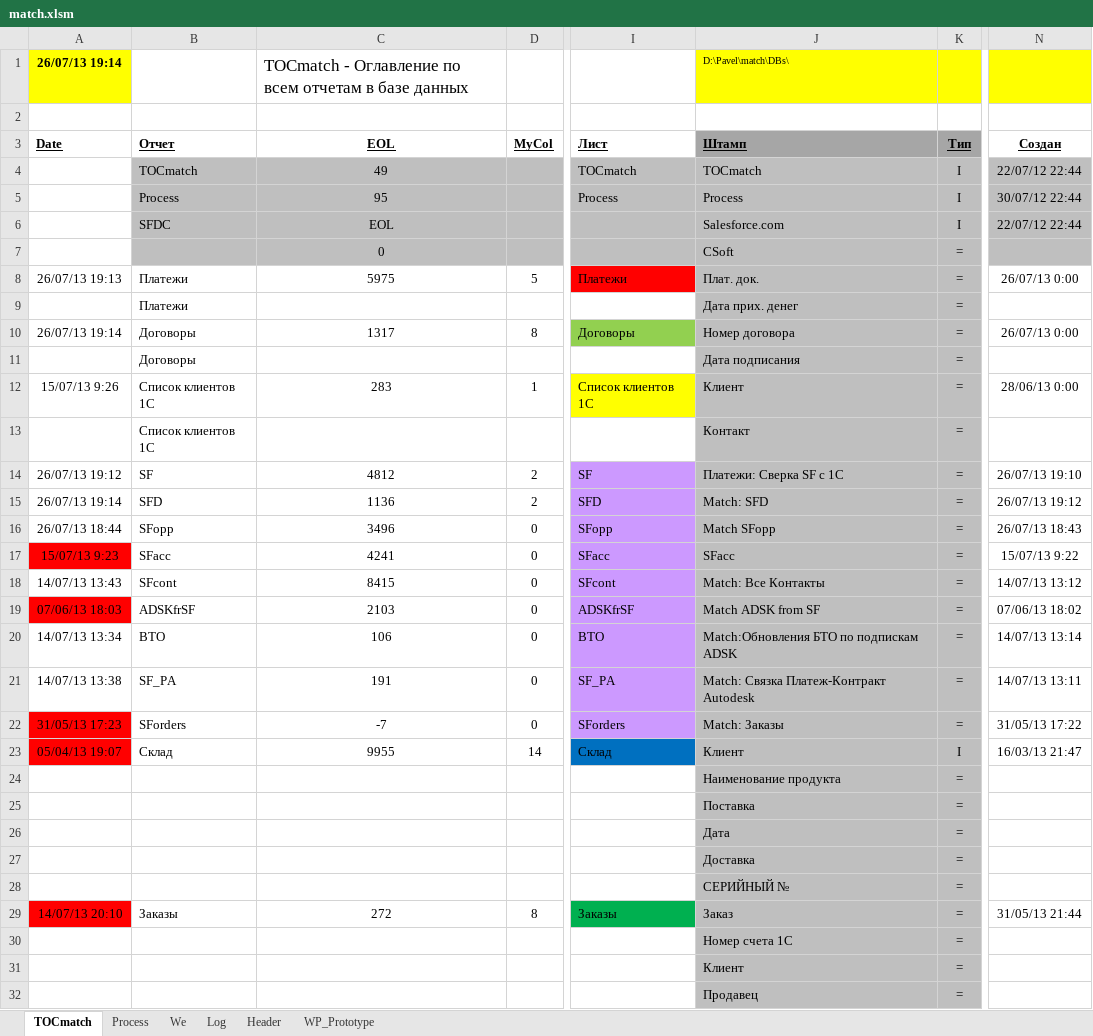
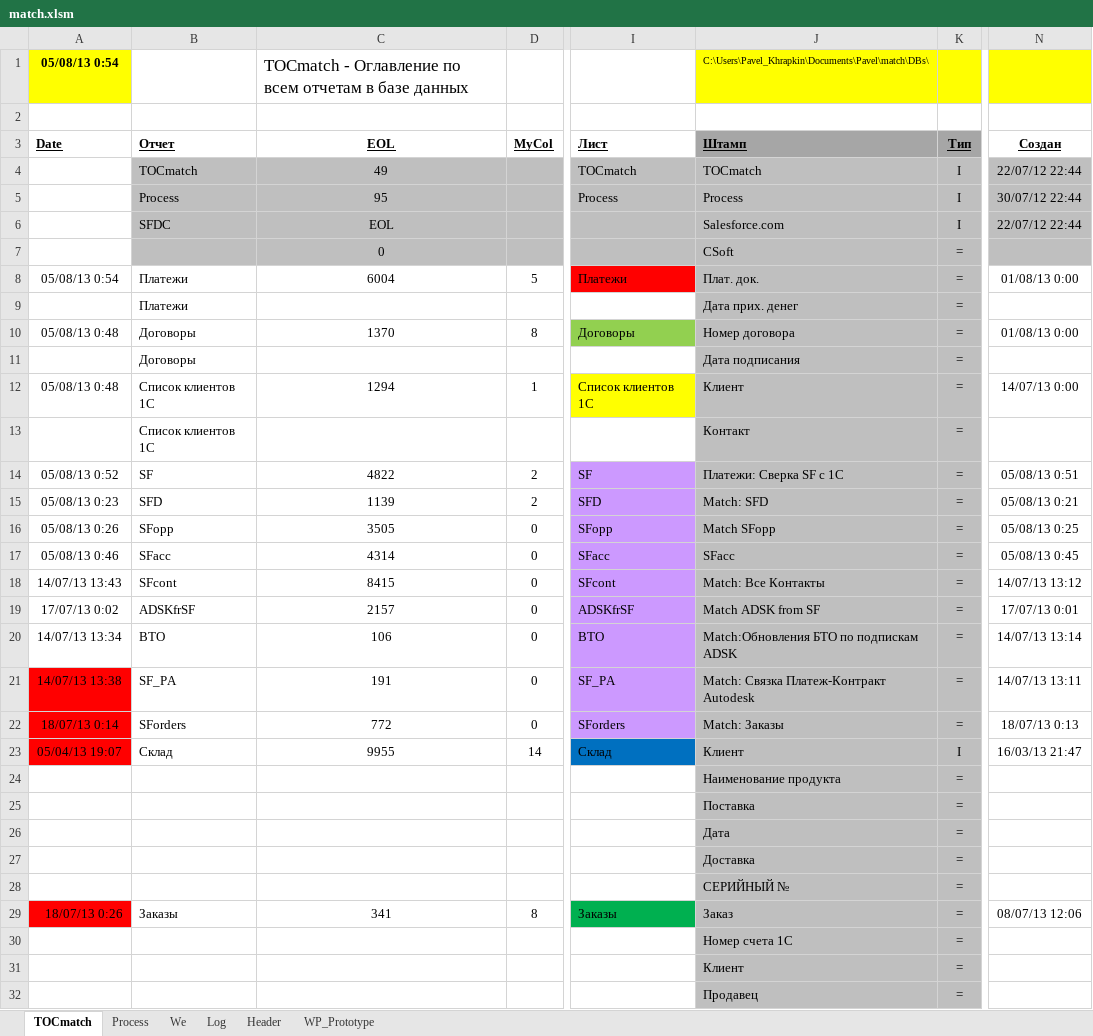
Before and after one commit to PavelKhrapkin/match, an Excel workbook: match2.0/match.xlsm, sheet TOCmatch, drawn as a sheet; only a part is shown, gaps mark what is left out; values as stored, in another font and other column widths than the file's, no borders; the diff covers the shown part only; the diff names each change by its address in the sheet, - before the commit and + after, or states it on an @@ line.

```diff
--- a/match2.0/match.xlsm (sheet TOCmatch)
+++ b/match2.0/match.xlsm (sheet TOCmatch)
-A1 (Date): 26/07/13 19:14
+A1 (Date): 05/08/13 0:54
-J1 (Штамп): D:\Pavel\match\DBs\
+J1 (Штамп): C:\Users\Pavel_Khrapkin\Documents\Pavel\match\DBs\
-A8 (Date): 26/07/13 19:13
+A8 (Date): 05/08/13 0:54
-C8 (EOL): 5975
+C8 (EOL): 6004
-N8 (Создан): 26/07/13 0:00
+N8 (Создан): 01/08/13 0:00
-A10 (Date): 26/07/13 19:14
+A10 (Date): 05/08/13 0:48
-C10 (EOL): 1317
+C10 (EOL): 1370
-N10 (Создан): 26/07/13 0:00
+N10 (Создан): 01/08/13 0:00
-A12 (Date): 15/07/13 9:26
+A12 (Date): 05/08/13 0:48
-C12 (EOL): 283
+C12 (EOL): 1294
-N12 (Создан): 28/06/13 0:00
+N12 (Создан): 14/07/13 0:00
-A14 (Date): 26/07/13 19:12
+A14 (Date): 05/08/13 0:52
-C14 (EOL): 4812
+C14 (EOL): 4822
-N14 (Создан): 26/07/13 19:10
+N14 (Создан): 05/08/13 0:51
-A15 (Date): 26/07/13 19:14
+A15 (Date): 05/08/13 0:23
-C15 (EOL): 1136
+C15 (EOL): 1139
-N15 (Создан): 26/07/13 19:12
+N15 (Создан): 05/08/13 0:21
-A16 (Date): 26/07/13 18:44
+A16 (Date): 05/08/13 0:26
-C16 (EOL): 3496
+C16 (EOL): 3505
-N16 (Создан): 26/07/13 18:43
+N16 (Создан): 05/08/13 0:25
-A17 (Date): 15/07/13 9:23
+A17 (Date): 05/08/13 0:46
-A17 fill: #FF0000
+A17 fill: none
-C17 (EOL): 4241
+C17 (EOL): 4314
-N17 (Создан): 15/07/13 9:22
+N17 (Создан): 05/08/13 0:45
-A19 (Date): 07/06/13 18:03
+A19 (Date): 17/07/13 0:02
-A19 fill: #FF0000
+A19 fill: none
-C19 (EOL): 2103
+C19 (EOL): 2157
-N19 (Создан): 07/06/13 18:02
+N19 (Создан): 17/07/13 0:01
-A21 fill: none
+A21 fill: #FF0000
-A22 (Date): 31/05/13 17:23
+A22 (Date): 18/07/13 0:14
-C22 (EOL): -7
+C22 (EOL): 772
-N22 (Создан): 31/05/13 17:22
+N22 (Создан): 18/07/13 0:13
-A29 (Date): 14/07/13 20:10
+A29 (Date): 18/07/13 0:26
-C29 (EOL): 272
+C29 (EOL): 341
-N29 (Создан): 31/05/13 21:44
+N29 (Создан): 08/07/13 12:06
```
Also changed, not shown: 5 edited cells elsewhere in this sheet, sheet Log, sheet Header, sheet Process, sheet We, hidden cells, charts or pictures.
